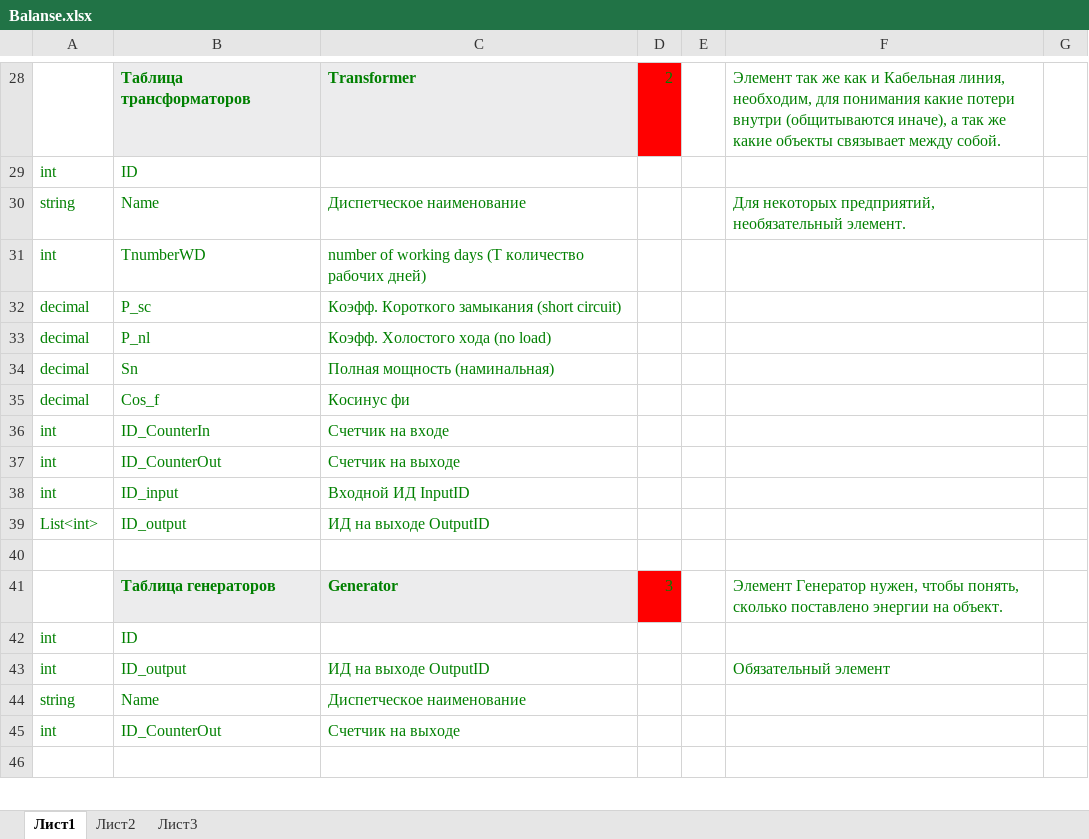
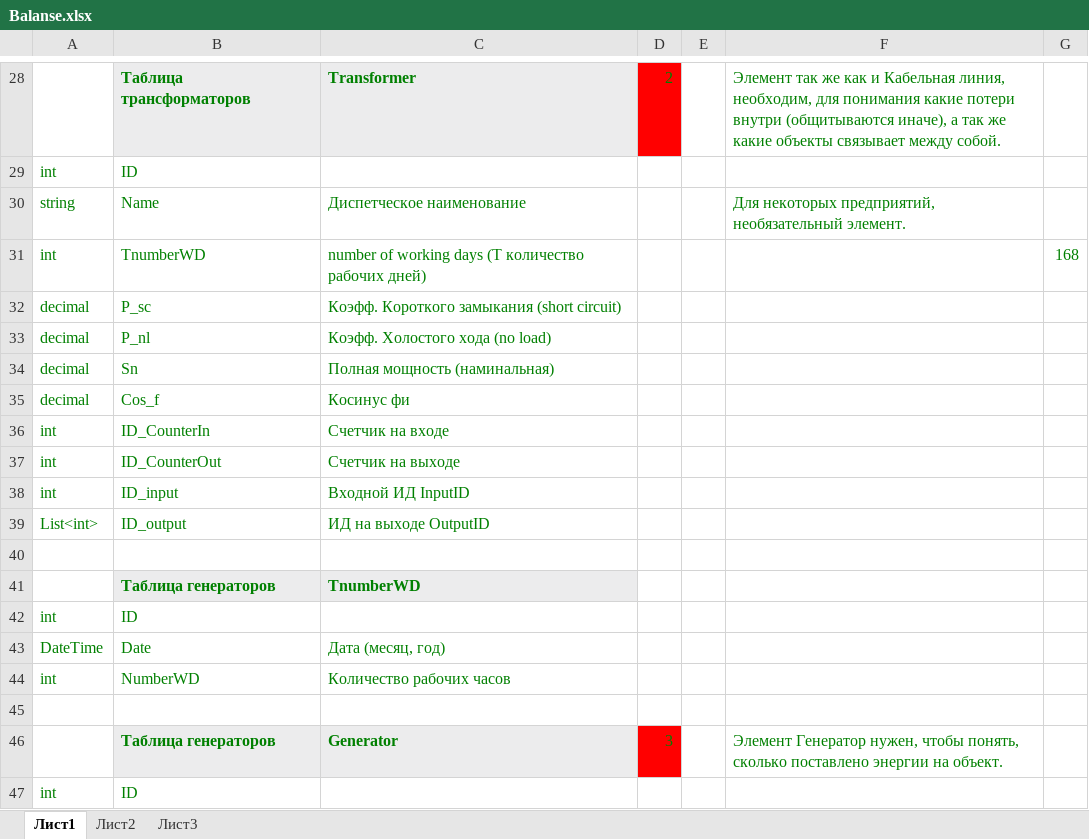
Before and after one commit to sanmar1no/Balanse, an Excel workbook: Balanse.xlsx, sheet Лист1, drawn as a sheet; only a part is shown, gaps mark what is left out; the shorter side is filled out with more unchanged rows; values as stored, in another font and other column widths than the file's, no borders; the diff names each change by its address in the sheet, - before the commit and + after, or states it on an @@ line.

```diff
--- a/Balanse.xlsx (sheet Лист1)
+++ b/Balanse.xlsx (sheet Лист1)
-G31: (empty)
+G31: 168
+row 40: (empty)
+row 41:  | Таблица генераторов | TnumberWD
+row 42: int | ID
+row 43: DateTime | Date | Дата (месяц, год)
+row 44: int | NumberWD | Количество рабочих часов
```
Also changed, not shown: 2 other files.
